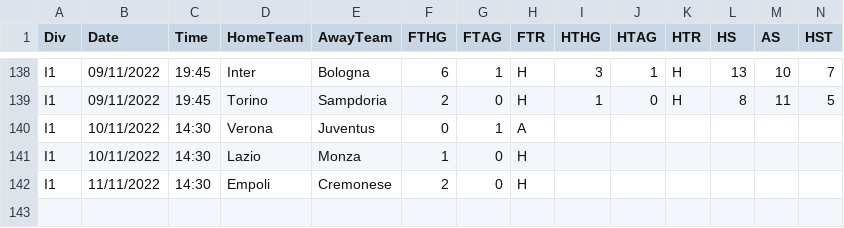
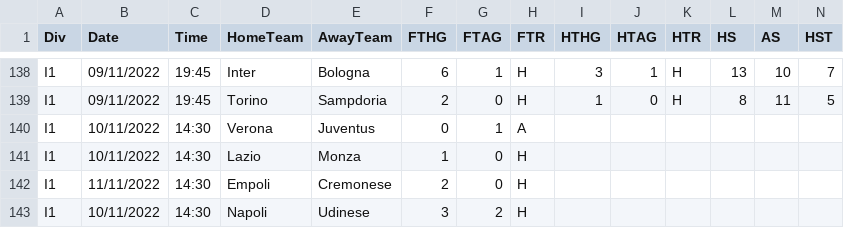
Before and after one commit to 450fausto/database, a CSV file: Run/I1 (6).csv, drawn as a sheet; only a part is shown, gaps mark what is left out; rows hold the shown columns only; the diff names each change by its address in the sheet, - before the commit and + after, or states it on an @@ line.

Commit message:
Update I1 (6).csv

```diff
--- a/Run/I1 (6).csv
+++ b/Run/I1 (6).csv
+row 143: I1 | 10/11/2022 | 14:30 | Napoli | Udinese | 3 | 2 | H
```
